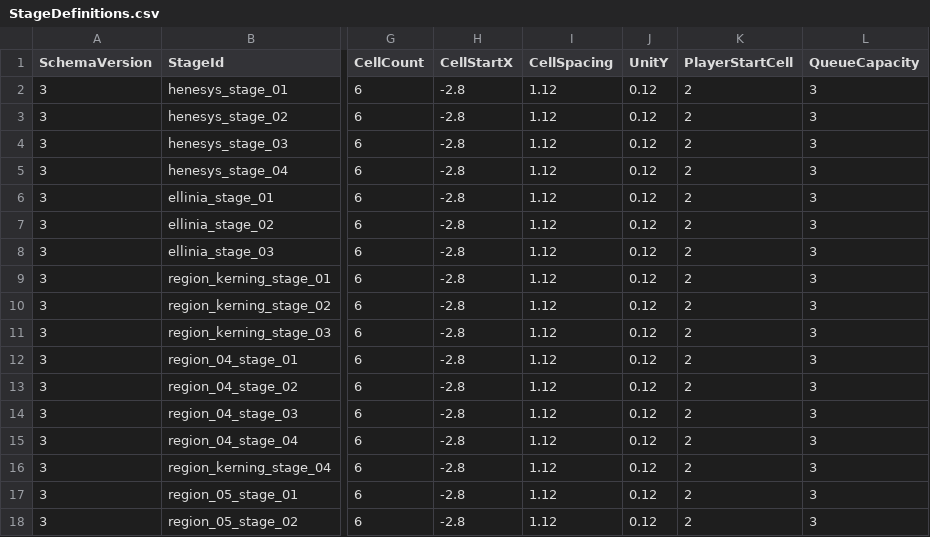
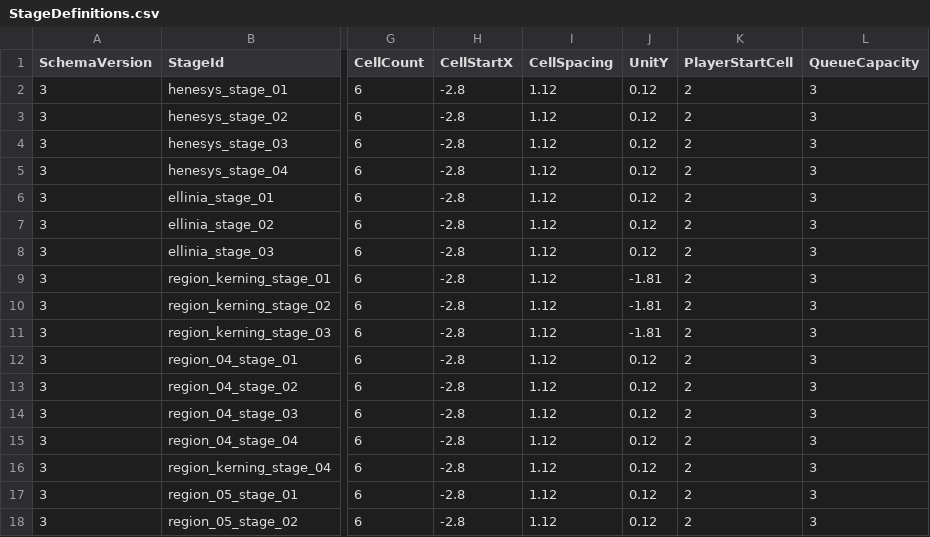
Before and after one commit to MagunMadown/MapleTactics, a CSV file: RootDesk/MyDesk/03_Data/StageDefinitions.csv, drawn as a sheet; only a part is shown, gaps mark what is left out; the diff names each change by its address in the sheet, - before the commit and + after, or states it on an @@ line.

Commit message:
Fix Kerning stage movement height to match footholds

```diff
--- a/RootDesk/MyDesk/03_Data/StageDefinitions.csv
+++ b/RootDesk/MyDesk/03_Data/StageDefinitions.csv
-J9:J11 (UnitY): 0.12
+J9:J11 (UnitY): -1.81
```
